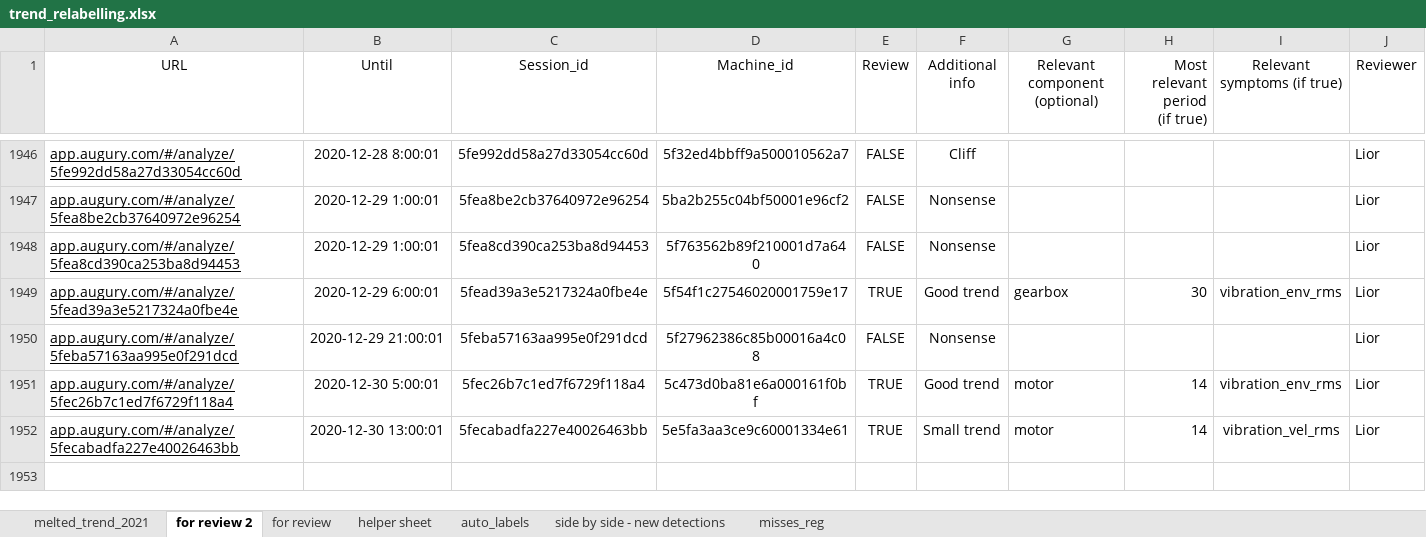
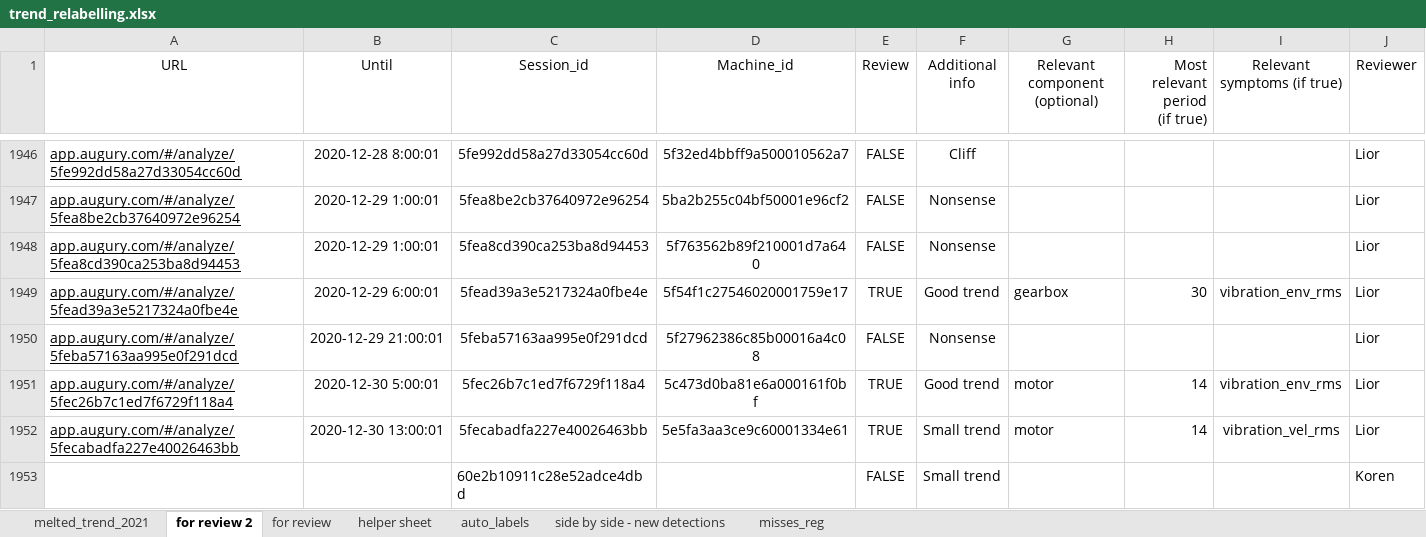
Before and after one commit to korenaugury/bh_trend_research, an Excel workbook: data_layer/prerequisites/trend_relabelling.xlsx, sheet for review 2, drawn as a sheet; only a part is shown, gaps mark what is left out; values as stored, in another font and other column widths than the file's, no borders; the diff names each change by its address in the sheet, - before the commit and + after, or states it on an @@ line.

```diff
--- a/data_layer/prerequisites/trend_relabelling.xlsx (sheet for review 2)
+++ b/data_layer/prerequisites/trend_relabelling.xlsx (sheet for review 2)
+row 1953:  |  | 60e2b10911c28e52adce4dbd |  | FALSE | Small trend |  |  |  | Koren
```
Also changed, not shown: sheet melted_trend_2021, 20 other files.
